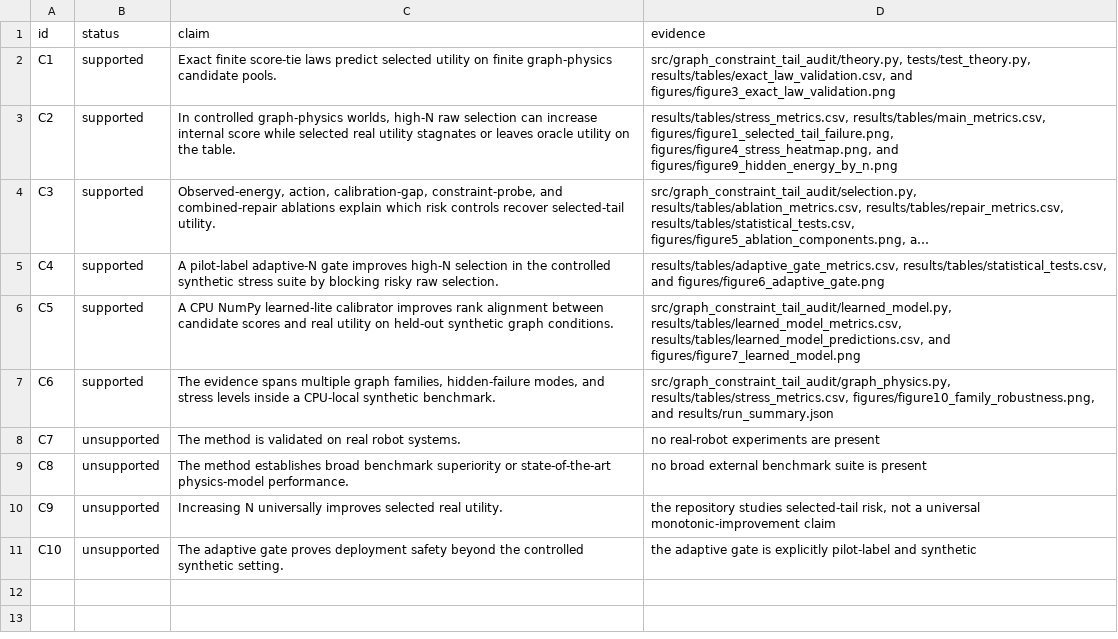
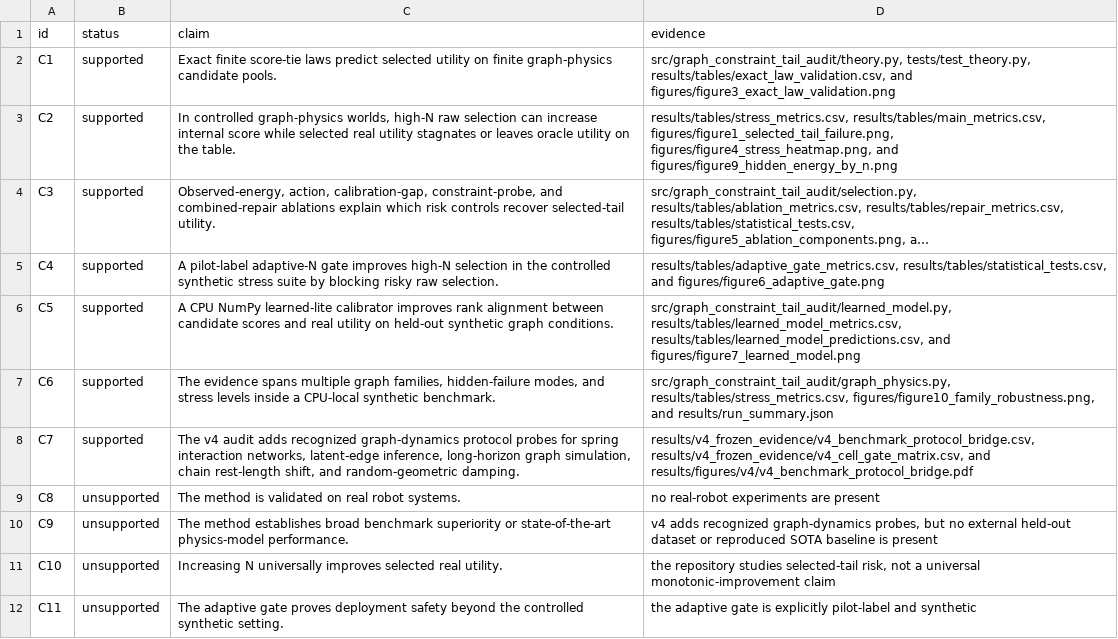
Before and after one commit to Jason-Wang313/graph-world-model, a CSV file: results/v4_frozen_evidence/v4_claim_inventory.csv (was results/v3_cached_evidence/v3_claim_inventory.csv), drawn as a sheet; long unchanged cells end in ….

Commit message:
Finalize graph world model v4 submission package

```diff
--- a/results/v3_cached_evidence/v3_claim_inventory.csv
+++ b/results/v4_frozen_evidence/v4_claim_inventory.csv
@@ -7,5 +7,6 @@ C5,supported,A CPU NumPy learned-lite calibrator improves rank alignment between
 C6,supported,"The evidence spans multiple graph families, hidden-failure modes, and stress levels inside a CPU-local synthetic benchmark.","src/graph_constraint_tail_audit/graph_physics.py, results/tables/stress_metrics.csv, figures/figure10_family_robustness.png, and results/run_summary.json"
-C7,unsupported,The method is validated on real robot systems.,no real-robot experiments are present
-C8,unsupported,The method establishes broad benchmark superiority or state-of-the-art physics-model performance.,no broad external benchmark suite is present
-C9,unsupported,Increasing N universally improves selected real utility.,"the repository studies selected-tail risk, not a universal monotonic-improvement claim"
-C10,unsupported,The adaptive gate proves deployment safety beyond the controlled synthetic setting.,the adaptive gate is explicitly pilot-label and synthetic
+C7,supported,"The v4 audit adds recognized graph-dynamics protocol probes for spring interaction networks, latent-edge inference, long-horizon graph simulation, chain rest-length shift, and random-geometric damping.","results/v4_frozen_evidence/v4_benchmark_protocol_bridge.csv, results/v4_frozen_evidence/v4_cell_gate_matrix.csv, and results/figures/v4/v4_benchmark_protocol_bridge.pdf"
+C8,unsupported,The method is validated on real robot systems.,no real-robot experiments are present
+C9,unsupported,The method establishes broad benchmark superiority or state-of-the-art physics-model performance.,"v4 adds recognized graph-dynamics probes, but no external held-out dataset or reproduced SOTA baseline is present"
+C10,unsupported,Increasing N universally improves selected real utility.,"the repository studies selected-tail risk, not a universal monotonic-improvement claim"
+C11,unsupported,The adaptive gate proves deployment safety beyond the controlled synthetic setting.,the adaptive gate is explicitly pilot-label and synthetic
```
Also changed, not shown: results/v4_frozen_evidence/v4_artifact_inventory.csv, 61 other files.
